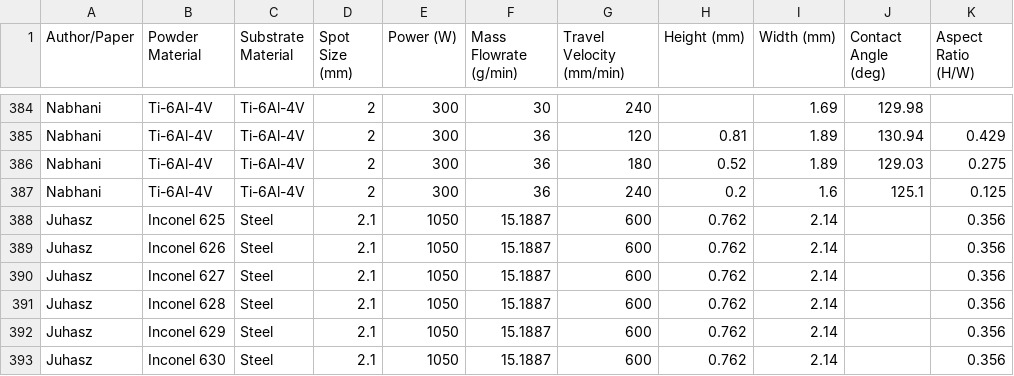
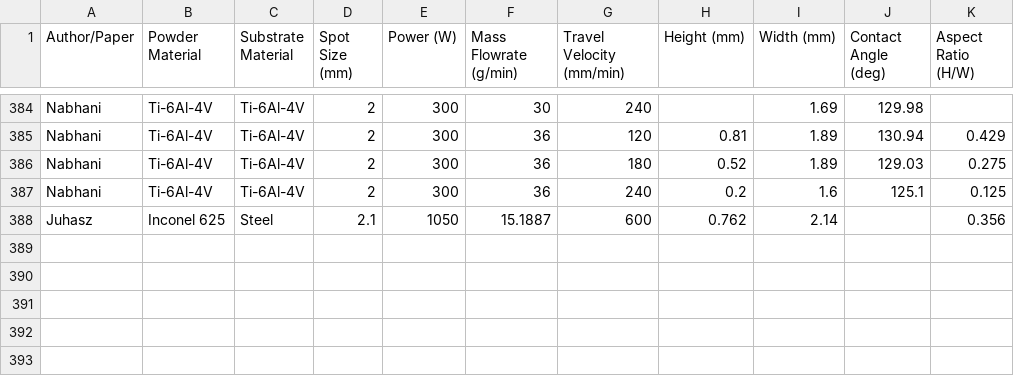
Before and after one commit to mjjuhasz/Canvasback, a CSV file: DED_Database.csv, drawn as a sheet; only a part is shown, gaps mark what is left out.

Commit message:
Update DED_Database.csv

```diff
--- a/DED_Database.csv
+++ b/DED_Database.csv
@@ -388,6 +388 @@ Nabhani,Ti-6Al-4V,Ti-6Al-4V,2,300,36,240,0.2,1.6,125.1,0.125
 Juhasz,Inconel 625,Steel,2.1,1050,15.1887,600,0.762,2.14,,0.356
-Juhasz,Inconel 626,Steel,2.1,1050,15.1887,600,0.762,2.14,,0.356
-Juhasz,Inconel 627,Steel,2.1,1050,15.1887,600,0.762,2.14,,0.356
-Juhasz,Inconel 628,Steel,2.1,1050,15.1887,600,0.762,2.14,,0.356
-Juhasz,Inconel 629,Steel,2.1,1050,15.1887,600,0.762,2.14,,0.356
-Juhasz,Inconel 630,Steel,2.1,1050,15.1887,600,0.762,2.14,,0.356
```
